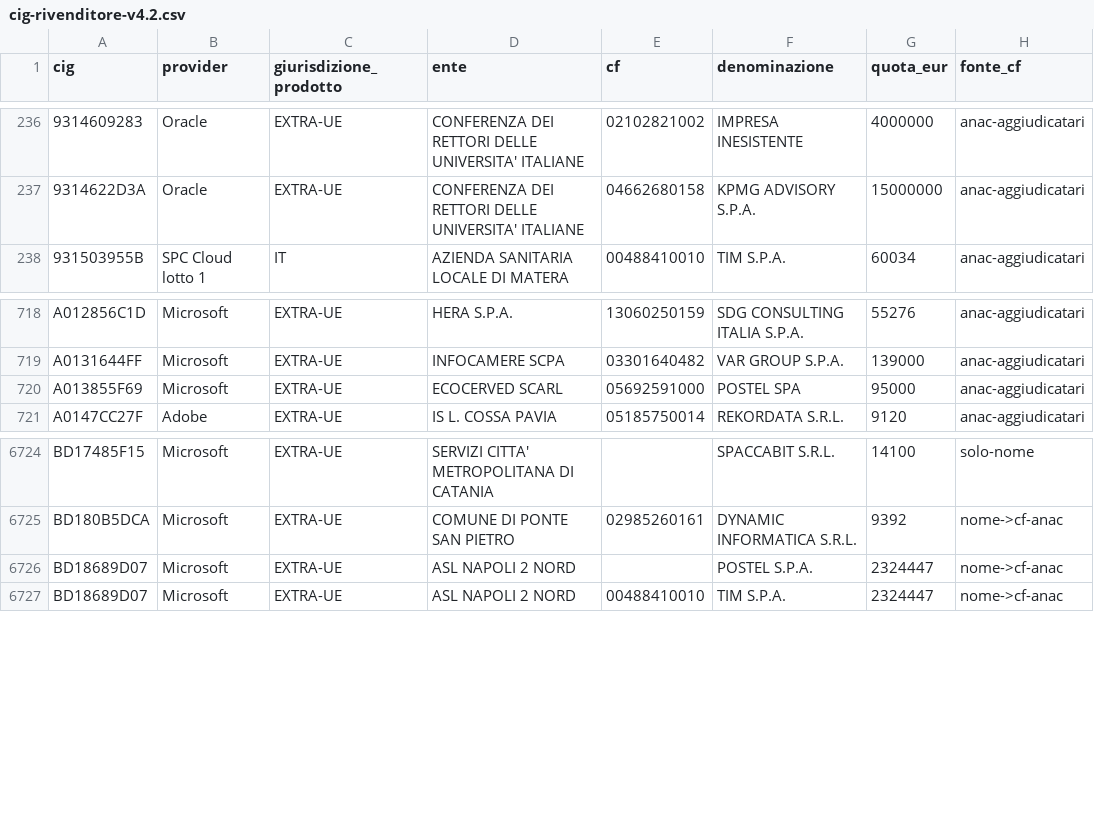
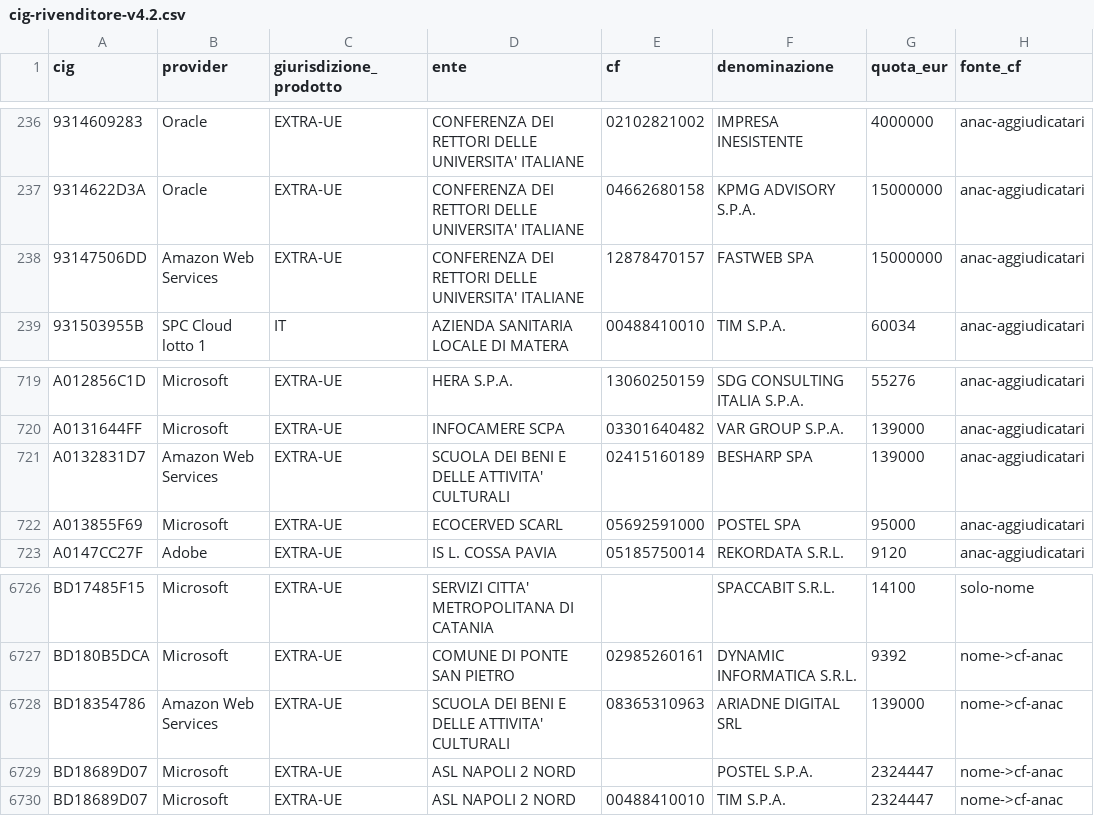
Before and after one commit to mxmap-it/analisi-spesa-ict, a CSV file: esiti/2026-11-09/rivenditori/cig-rivenditore-v4.2.csv, drawn as a sheet; only a part is shown, gaps mark what is left out; the diff names each change by its address in the sheet, - before the commit and + after, or states it on an @@ line.

```diff
--- a/esiti/2026-11-09/rivenditori/cig-rivenditore-v4.2.csv
+++ b/esiti/2026-11-09/rivenditori/cig-rivenditore-v4.2.csv
+row 238: 93147506DD | Amazon Web Services | EXTRA-UE | CONFERENZA DEI RETTORI DELLE UNIVERSITA' ITALIANE | 12878470157 | FASTWEB SPA | 15000000 | anac-aggiudicatari
+row 721: A0132831D7 | Amazon Web Services | EXTRA-UE | SCUOLA DEI BENI E DELLE ATTIVITA' CULTURALI | 02415160189 | BESHARP SPA | 139000 | anac-aggiudicatari
+row 6728: BD18354786 | Amazon Web Services | EXTRA-UE | SCUOLA DEI BENI E DELLE ATTIVITA' CULTURALI | 08365310963 | ARIADNE DIGITAL SRL | 139000 | nome->cf-anac
```
Also changed, not shown: esiti/2026-11-09/rivenditori/campione-top20-v4.2.csv, esiti/2026-11-09/rivenditori/mappa-v4.2.csv, 11 other files.
